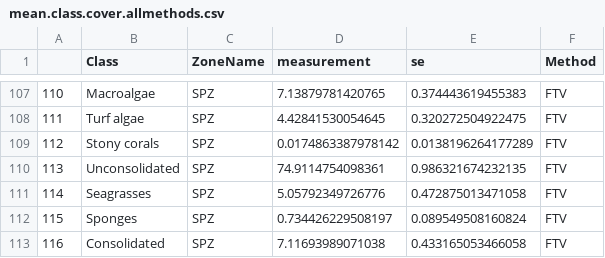
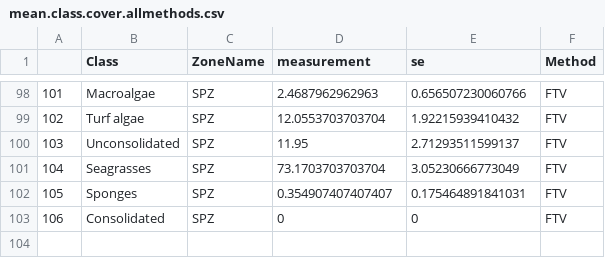
Before and after one commit to UWA-Marine-Ecology-Group-projects/GB_Survey_Maps, a CSV file: data/mean.class.cover.allmethods.csv, drawn as a sheet; only a part is shown, gaps mark what is left out; removed rows and columns are numbered as before the commit, all else as after; the diff covers the shown part only; the diff names each change by its address in the sheet, - before the commit and + after, or states it on an @@ line.

```diff
--- a/data/mean.class.cover.allmethods.csv
+++ b/data/mean.class.cover.allmethods.csv
@@ column A renumbered from row 88 down @@
-D98 (measurement): 7.13879781420765
+D98 (measurement): 2.4687962962963
-E98 (se): 0.374443619455383
+E98 (se): 0.656507230060766
-D99 (measurement): 4.42841530054645
+D99 (measurement): 12.0553703703704
-E99 (se): 0.320272504922475
+E99 (se): 1.92215939410432
-row 109: 112 | Stony corals | SPZ | 0.0174863387978142 | 0.0138196264177289 | FTV
-D100 (measurement): 74.9114754098361
+D100 (measurement): 11.95
-E100 (se): 0.986321674232135
+E100 (se): 2.71293511599137
-D101 (measurement): 5.05792349726776
+D101 (measurement): 73.1703703703704
-E101 (se): 0.472875013471058
+E101 (se): 3.05230666773049
-D102 (measurement): 0.734426229508197
+D102 (measurement): 0.354907407407407
-E102 (se): 0.089549508160824
+E102 (se): 0.175464891841031
-D103 (measurement): 7.11693989071038
+D103 (measurement): 0
-E103 (se): 0.433165053466058
+E103 (se): 0
```
Also changed, not shown: 9 removed rows and 24 edited cells elsewhere in this file, 5 other files.
